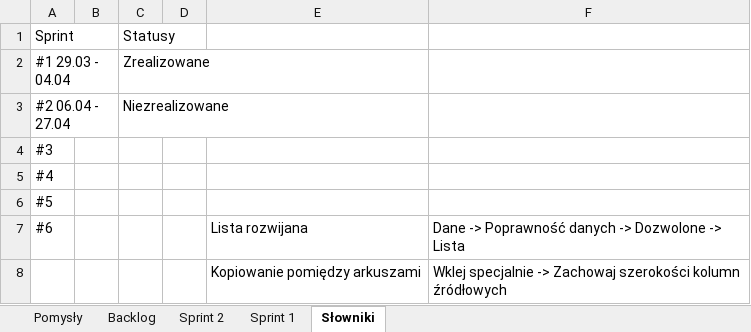
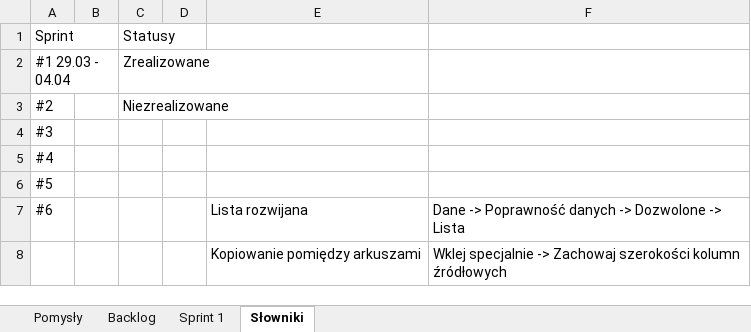
Before and after one commit to kkms30/SmartShop, an Excel workbook: Backlog.xlsx, sheet Słowniki, drawn as a sheet; values as stored, in another font and other column widths than the file's, no borders; the diff names each change by its address in the sheet, - before the commit and + after, or states it on an @@ line.

```diff
--- a/Backlog.xlsx (sheet Słowniki)
+++ b/Backlog.xlsx (sheet Słowniki)
-sheet tab: Sprint 2
-A3: #2 06.04 - 27.04
+A3: #2
```
Also changed, not shown: sheet Backlog, 1 other file.
